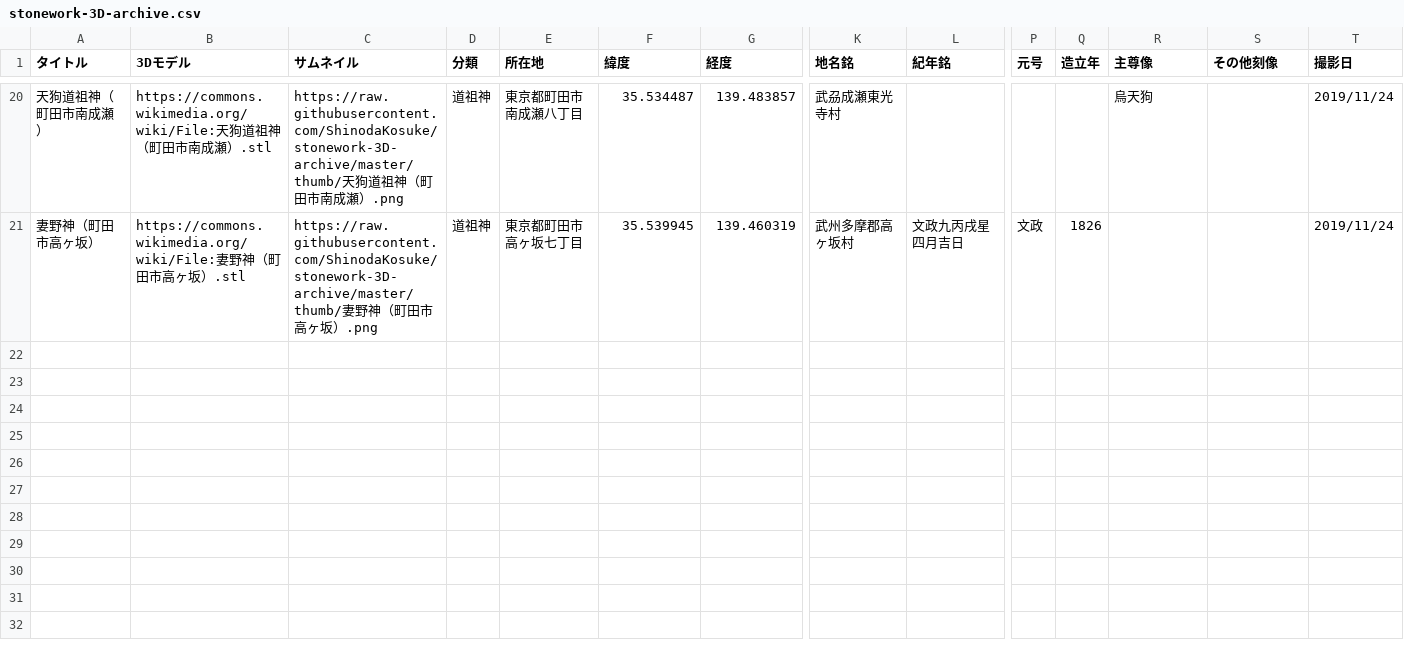
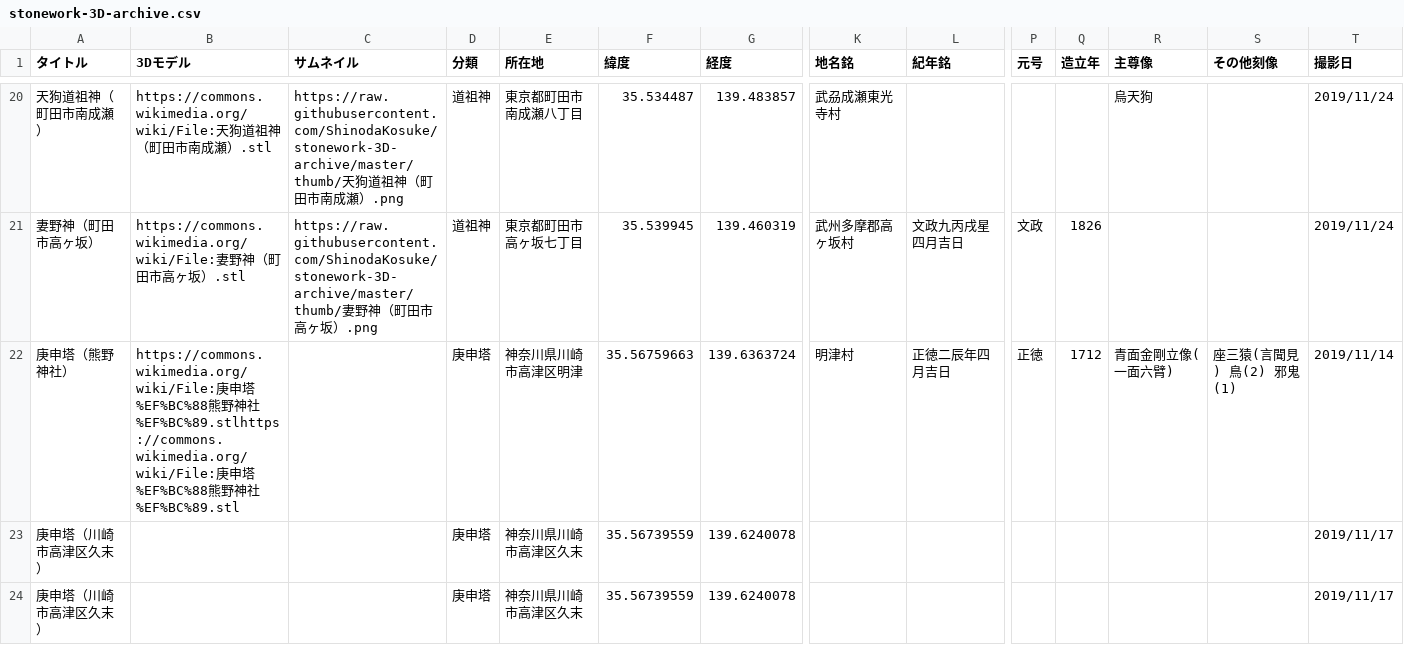
Before and after one commit to ShinodaKosuke/stonework-3D-archive, a CSV file: stonework-3D-archive.csv, drawn as a sheet; only a part is shown, gaps mark what is left out; rows hold the shown columns only; the diff names each change by its address in the sheet, - before the commit and + after, or states it on an @@ line.

```diff
--- a/stonework-3D-archive.csv
+++ b/stonework-3D-archive.csv
+row 22: 庚申塔（熊野神社） | https://commons.wikimedia.org/wiki/File:庚申塔%EF%BC%88熊野神社%EF%BC%89.stlhttps://commons.wikimedia.org/wiki/File:庚申塔%EF%BC%88熊野神社%EF%BC%89.stl |  | 庚申塔 | 神奈川県川崎市高津区明津 | 35.56759663 | 139.6363724 | 明津村 | 正徳二辰年四月吉日 | 正徳 | 1712 | 青面金剛立像(一面六臂) | 座三猿(言聞見) 鳥(2) 邪鬼(1) | 2019/11/14
+row 23: 庚申塔（川崎市高津区久末） |  |  | 庚申塔 | 神奈川県川崎市高津区久末 | 35.56739559 | 139.6240078 |  |  |  |  |  |  | 2019/11/17
+row 24: 庚申塔（川崎市高津区久末） |  |  | 庚申塔 | 神奈川県川崎市高津区久末 | 35.56739559 | 139.6240078 |  |  |  |  |  |  | 2019/11/17
```
Also changed, not shown: 1 other file.
